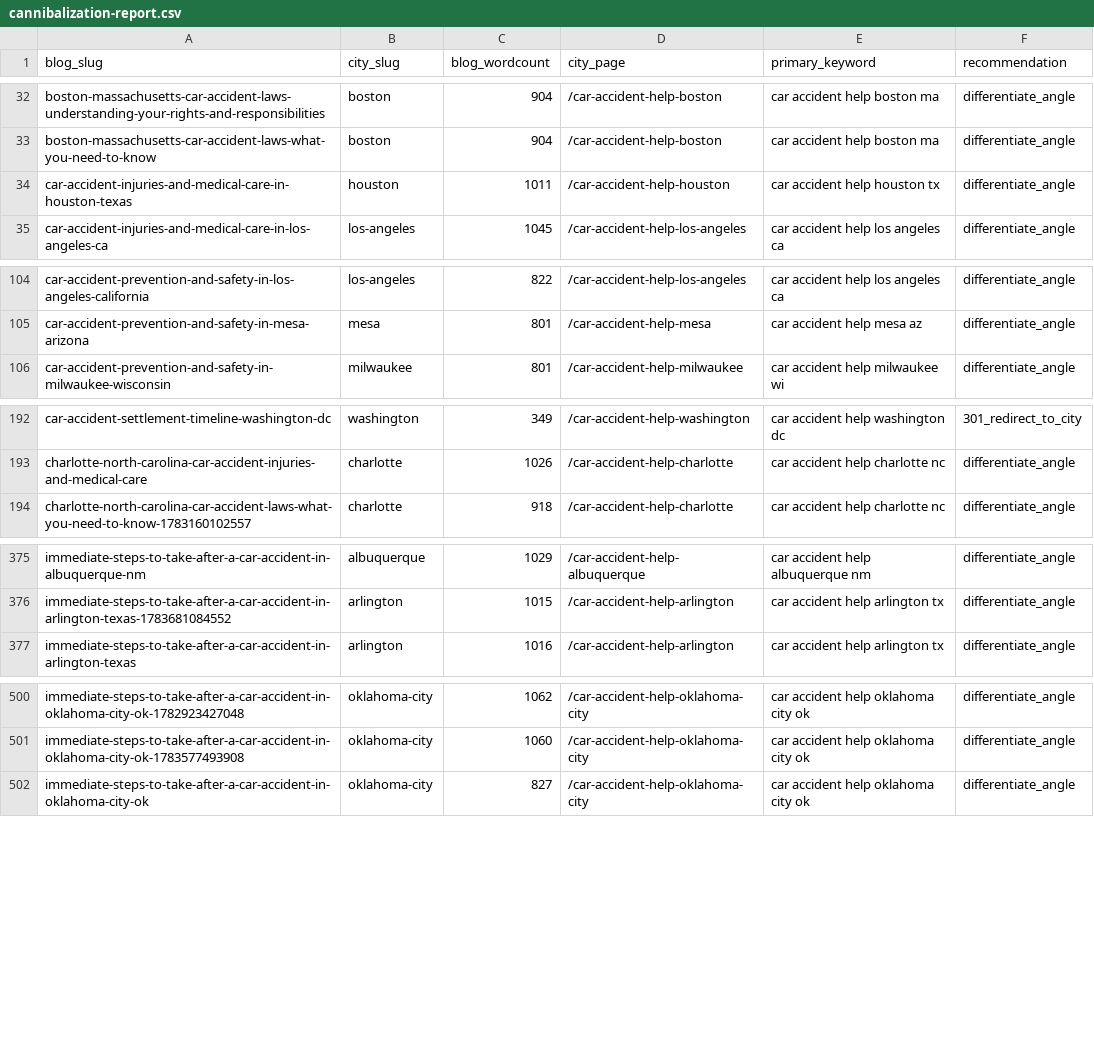
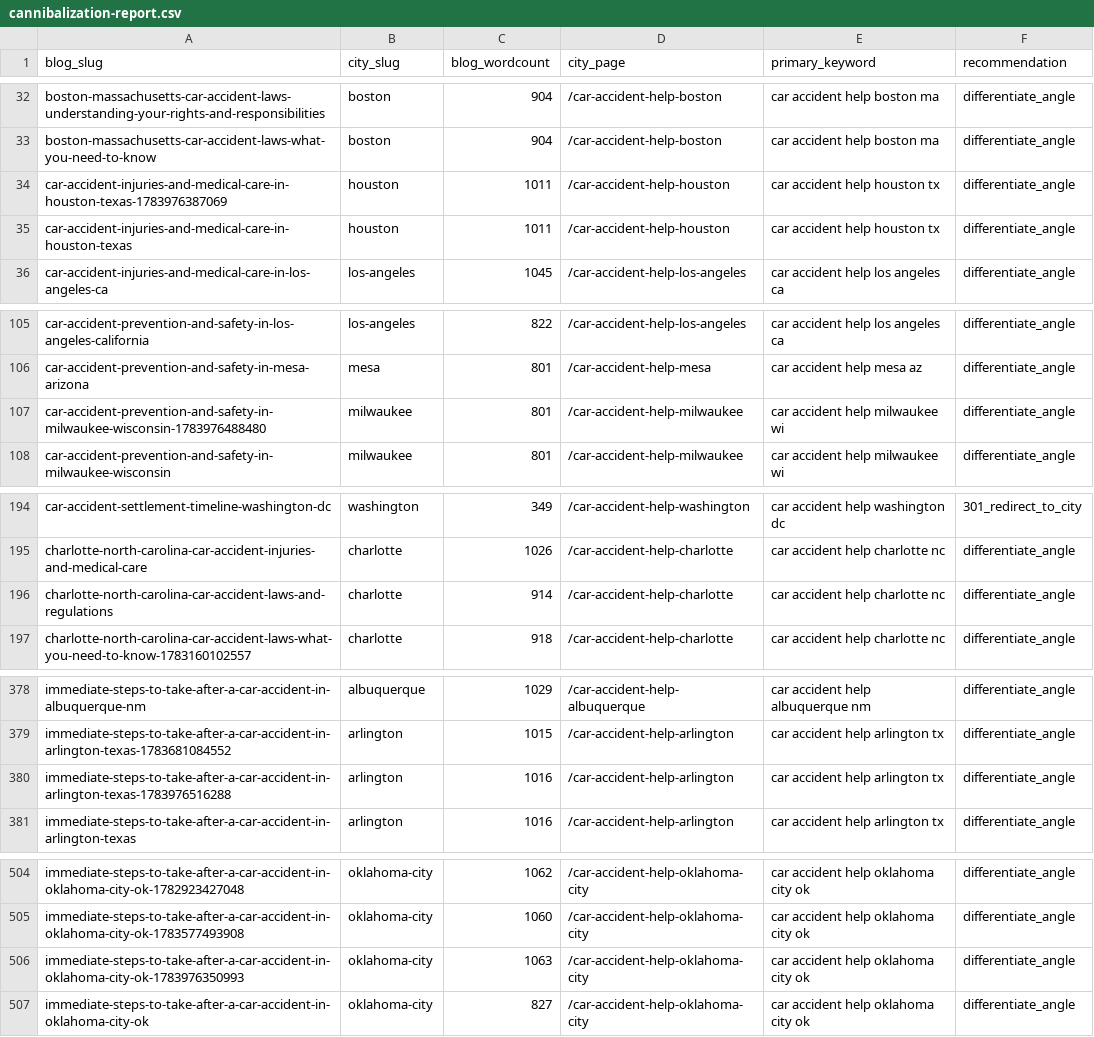
Before and after one commit to scotttischler-byte/wreckmatch, a CSV file: content/cannibalization-report.csv, drawn as a sheet; only a part is shown, gaps mark what is left out; the diff covers the shown part only; the diff names each change by its address in the sheet, - before the commit and + after, or states it on an @@ line.

```diff
--- a/content/cannibalization-report.csv
+++ b/content/cannibalization-report.csv
+row 34: car-accident-injuries-and-medical-care-in-houston-texas-1783976387069 | houston | 1011 | /car-accident-help-houston | car accident help houston tx | differentiate_angle
+row 107: car-accident-prevention-and-safety-in-milwaukee-wisconsin-1783976488480 | milwaukee | 801 | /car-accident-help-milwaukee | car accident help milwaukee wi | differentiate_angle
+row 196: charlotte-north-carolina-car-accident-laws-and-regulations | charlotte | 914 | /car-accident-help-charlotte | car accident help charlotte nc | differentiate_angle
+row 380: immediate-steps-to-take-after-a-car-accident-in-arlington-texas-1783976516288 | arlington | 1016 | /car-accident-help-arlington | car accident help arlington tx | differentiate_angle
+row 506: immediate-steps-to-take-after-a-car-accident-in-oklahoma-city-ok-1783976350993 | oklahoma-city | 1063 | /car-accident-help-oklahoma-city | car accident help oklahoma city ok | differentiate_angle
```
Also changed, not shown: 3 added rows elsewhere in this file, 1 other file.
